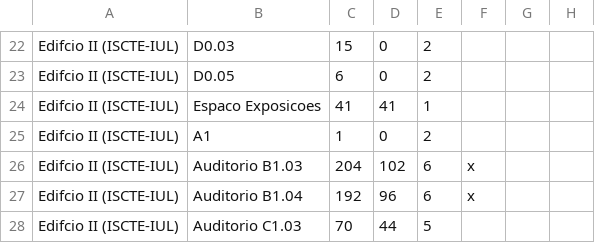
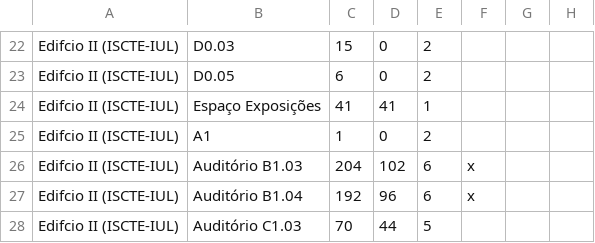
Before and after one commit to poioe20p/ES-2023-1Sem-LETI-GrupoF, a CSV file: ProjetoES/CaracterizaçãoDasSalas.csv, drawn as a sheet; only a part is shown, gaps mark what is left out; the diff covers the shown part only; the diff names each change by its address in the sheet, - before the commit and + after, or states it on an @@ line.

```diff
--- a/ProjetoES/CaracterizaçãoDasSalas.csv
+++ b/ProjetoES/CaracterizaçãoDasSalas.csv
-B24: Espaco Exposicoes
+B24: Espaço Exposições
-B26: Auditorio B1.03
+B26: Auditório B1.03
-B27: Auditorio B1.04
+B27: Auditório B1.04
-B28: Auditorio C1.03
+B28: Auditório C1.03
```
Also changed, not shown: 31 edited cells elsewhere in this file.
